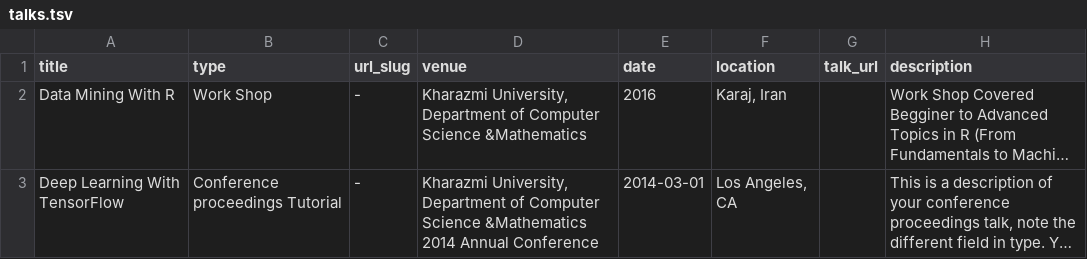
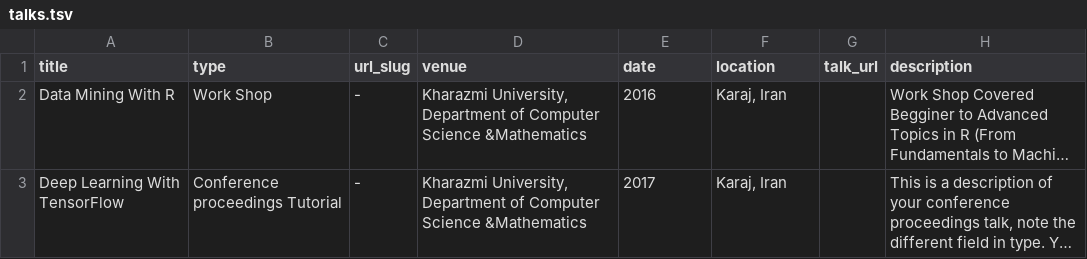
Before and after one commit to mehdihosseinimoghadam/MehdiHosseiniMoghadam.github.io, a TSV file: markdown_generator/talks.tsv, drawn as a sheet; long unchanged cells end in …; the diff names each change by its address in the sheet, - before the commit and + after, or states it on an @@ line.

Commit message:
Update talks.tsv

```diff
--- a/markdown_generator/talks.tsv
+++ b/markdown_generator/talks.tsv
-D3 (venue): …Science &Mathematics 2014 Annual Conference
+D3 (venue): …Science &Mathematics
-E3 (date): 2014-03-01
+E3 (date): 2017
-F3 (location): Los Angeles, CA
+F3 (location): Karaj, Iran
```
